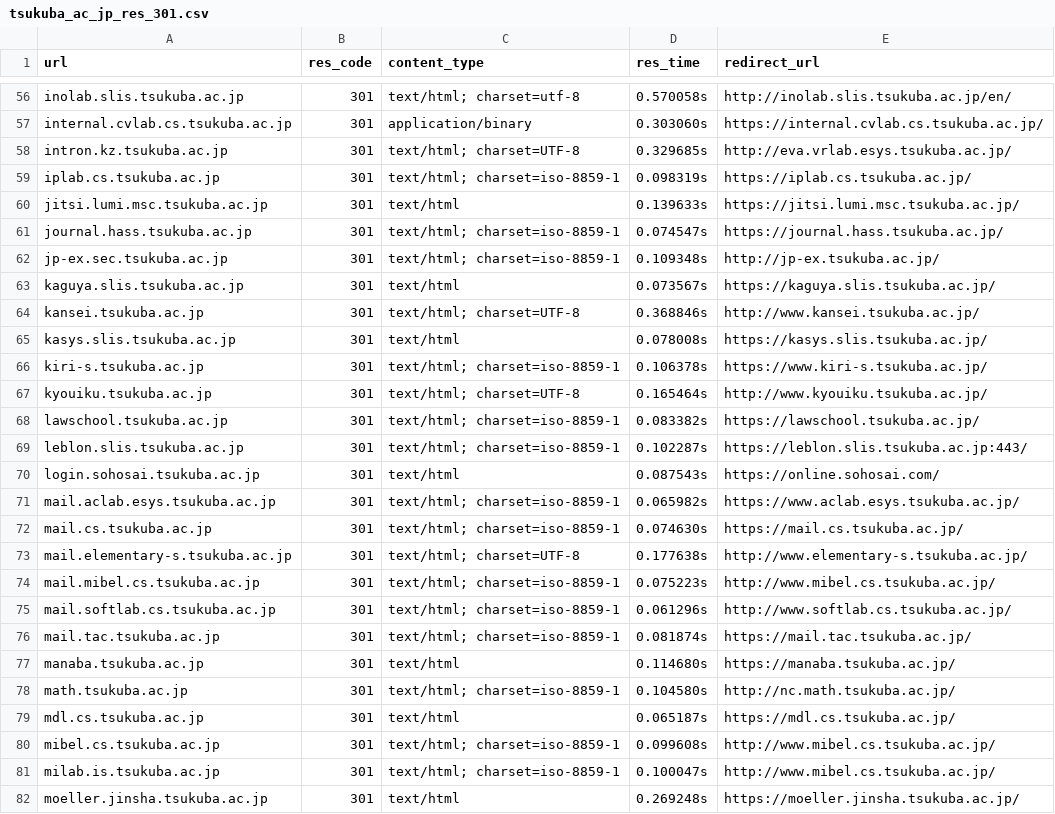
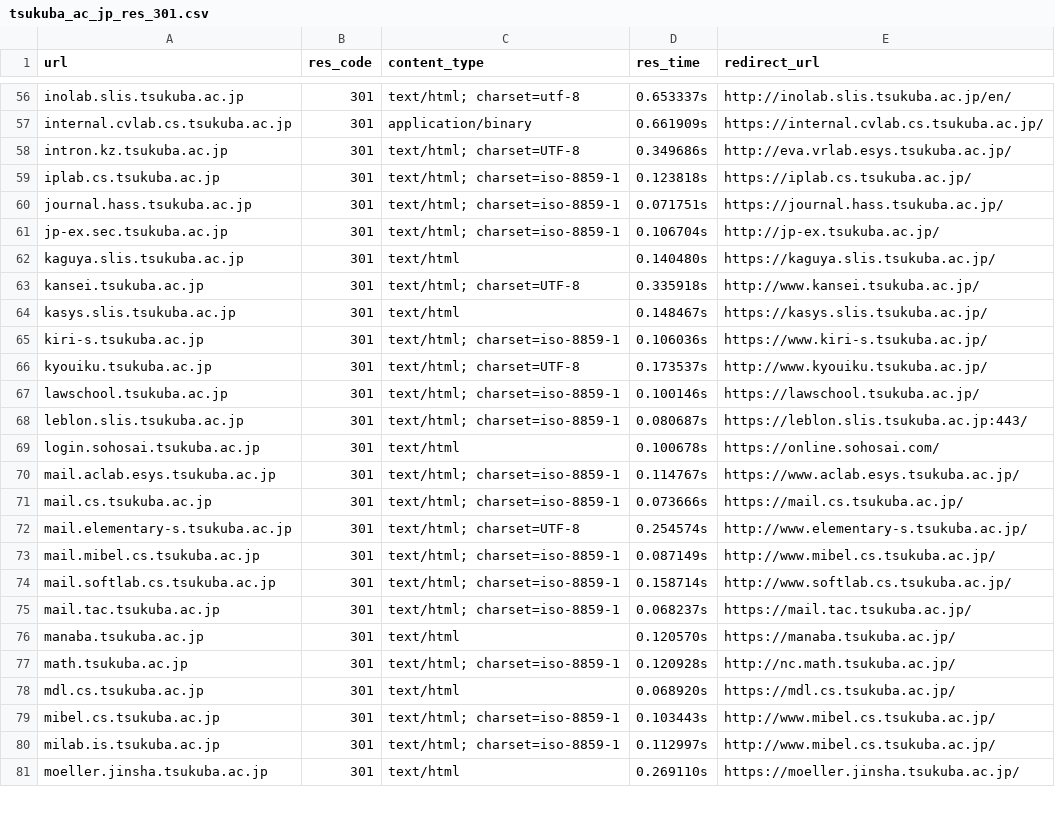
Before and after one commit to eggplants/sres, a CSV file: example/tsukuba_ac_jp_res_301.csv, drawn as a sheet; only a part is shown, gaps mark what is left out; removed rows and columns are numbered as before the commit, all else as after; the diff covers the shown part only; the diff names each change by its address in the sheet, - before the commit and + after, or states it on an @@ line.

```diff
--- a/example/tsukuba_ac_jp_res_301.csv
+++ b/example/tsukuba_ac_jp_res_301.csv
-D56 (res_time): 0.570058s
+D56 (res_time): 0.653337s
-D57 (res_time): 0.303060s
+D57 (res_time): 0.661909s
-D58 (res_time): 0.329685s
+D58 (res_time): 0.349686s
-D59 (res_time): 0.098319s
+D59 (res_time): 0.123818s
-row 60: jitsi.lumi.msc.tsukuba.ac.jp | 301 | text/html | 0.139633s | https://jitsi.lumi.msc.tsukuba.ac.jp/
-D60 (res_time): 0.074547s
+D60 (res_time): 0.071751s
-D61 (res_time): 0.109348s
+D61 (res_time): 0.106704s
-D62 (res_time): 0.073567s
+D62 (res_time): 0.140480s
-D63 (res_time): 0.368846s
+D63 (res_time): 0.335918s
-D64 (res_time): 0.078008s
+D64 (res_time): 0.148467s
-D65 (res_time): 0.106378s
+D65 (res_time): 0.106036s
-D66 (res_time): 0.165464s
+D66 (res_time): 0.173537s
-D67 (res_time): 0.083382s
+D67 (res_time): 0.100146s
-D68 (res_time): 0.102287s
+D68 (res_time): 0.080687s
-D69 (res_time): 0.087543s
+D69 (res_time): 0.100678s
-D70 (res_time): 0.065982s
+D70 (res_time): 0.114767s
-D71 (res_time): 0.074630s
+D71 (res_time): 0.073666s
-D72 (res_time): 0.177638s
+D72 (res_time): 0.254574s
-D73 (res_time): 0.075223s
+D73 (res_time): 0.087149s
-D74 (res_time): 0.061296s
+D74 (res_time): 0.158714s
-D75 (res_time): 0.081874s
+D75 (res_time): 0.068237s
-D76 (res_time): 0.114680s
+D76 (res_time): 0.120570s
-D77 (res_time): 0.104580s
+D77 (res_time): 0.120928s
-D78 (res_time): 0.065187s
+D78 (res_time): 0.068920s
-D79 (res_time): 0.099608s
+D79 (res_time): 0.103443s
-D80 (res_time): 0.100047s
+D80 (res_time): 0.112997s
-D81 (res_time): 0.269248s
+D81 (res_time): 0.269110s
```
Also changed, not shown: 1 added row, 1 removed row and 149 edited cells elsewhere in this file, example/tsukuba_ac_jp_res_200.csv, 6 other files.
